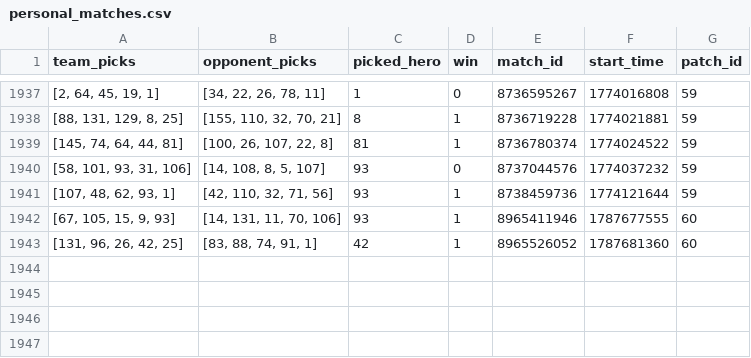
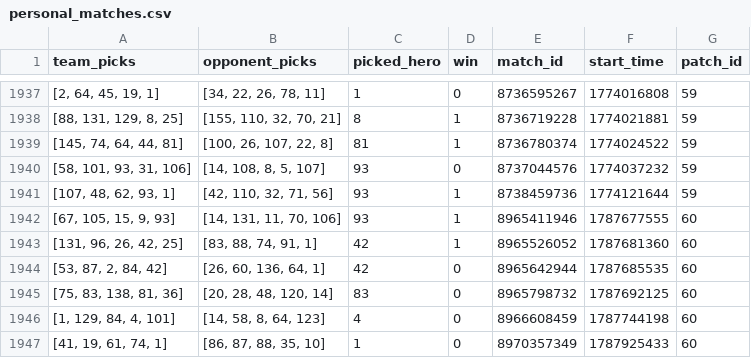
Before and after one commit to Oleksii-Kutsenko/dota-picker, a CSV file: dota_hero_picker/matches/personal_matches.csv, drawn as a sheet; only a part is shown, gaps mark what is left out; the diff names each change by its address in the sheet, - before the commit and + after, or states it on an @@ line.

```diff
--- a/dota_hero_picker/matches/personal_matches.csv
+++ b/dota_hero_picker/matches/personal_matches.csv
+row 1944: [53, 87, 2, 84, 42] | [26, 60, 136, 64, 1] | 42 | 0 | 8965642944 | 1787685535 | 60
+row 1945: [75, 83, 138, 81, 36] | [20, 28, 48, 120, 14] | 83 | 0 | 8965798732 | 1787692125 | 60
+row 1946: [1, 129, 84, 4, 101] | [14, 58, 8, 64, 123] | 4 | 0 | 8966608459 | 1787744198 | 60
+row 1947: [41, 19, 61, 74, 1] | [86, 87, 88, 35, 10] | 1 | 0 | 8970357349 | 1787925433 | 60
```
Also changed, not shown: 6 other files.
